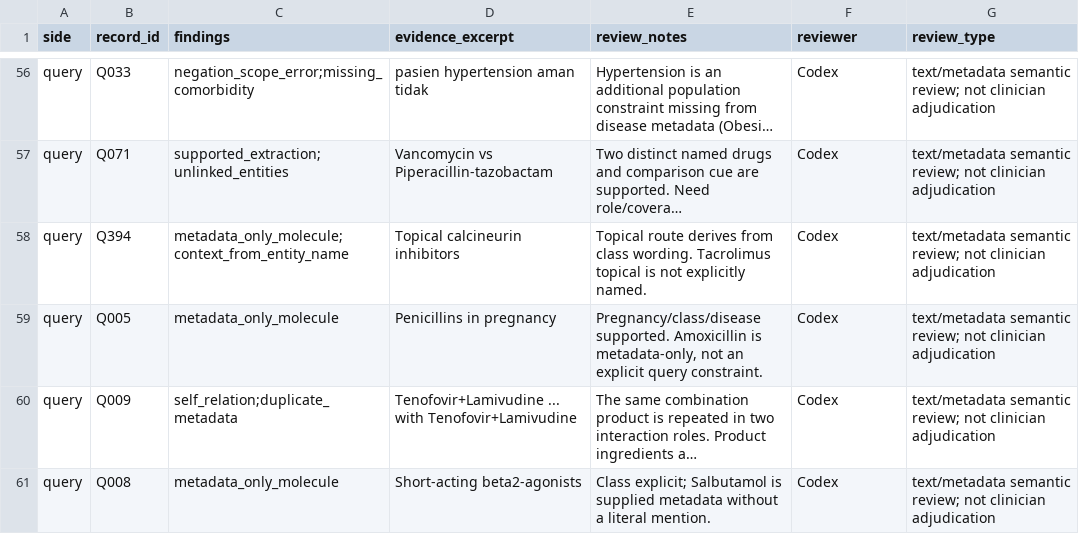
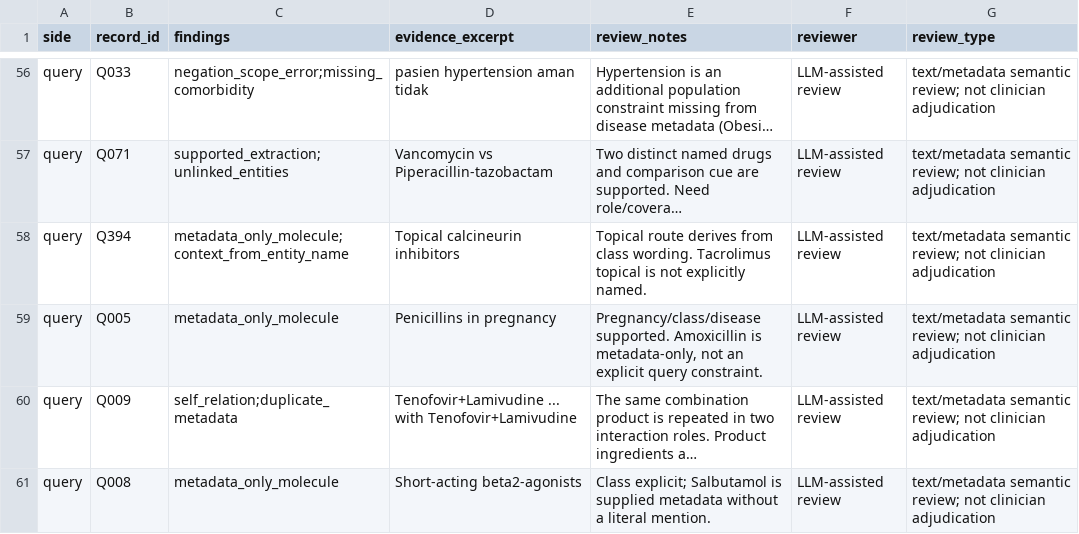
Before and after one commit to Gary3G/doctor-search-service, a CSV file: data/processed/retrieval_evidence_review.csv, drawn as a sheet; only a part is shown, gaps mark what is left out; long unchanged cells end in …; the diff covers the shown part only; the diff names each change by its address in the sheet, - before the commit and + after, or states it on an @@ line.

```diff
--- a/data/processed/retrieval_evidence_review.csv
+++ b/data/processed/retrieval_evidence_review.csv
-F56:F61 (reviewer): Codex
+F56:F61 (reviewer): LLM-assisted review
```
Also changed, not shown: 54 edited cells elsewhere in this file, data/processed/phase10_review_notes.csv, data/processed/phase14_failure_reviews.csv, 21 other files.
